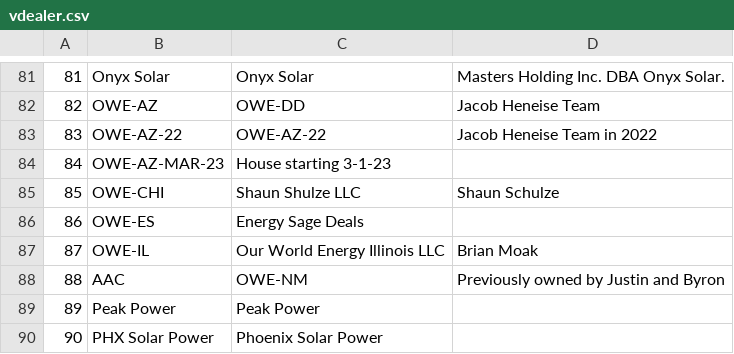
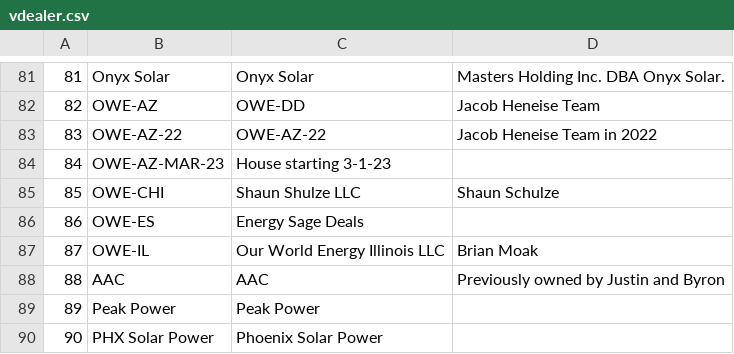
Before and after one commit to Shakezidin/OWE-project, a CSV file: owehub/scripts/dbSchemas/rawData/vdealer.csv, drawn as a sheet; only a part is shown, gaps mark what is left out.

```diff
--- a/owehub/scripts/dbSchemas/rawData/vdealer.csv
+++ b/owehub/scripts/dbSchemas/rawData/vdealer.csv
@@ -87,3 +87,3 @@
 87,OWE-IL,Our World Energy Illinois LLC,Brian Moak
-88,AAC,OWE-NM,Previously owned by Justin and Byron
+88,AAC,AAC,Previously owned by Justin and Byron
 89,Peak Power,Peak Power,
```
Also changed, not shown: owehub/scripts/dbSchemas/rawData/loan_type.csv, 2 other files.
